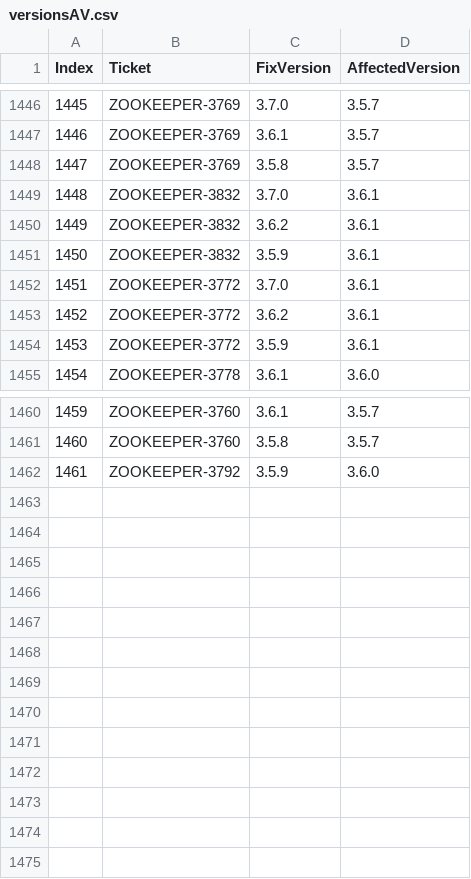
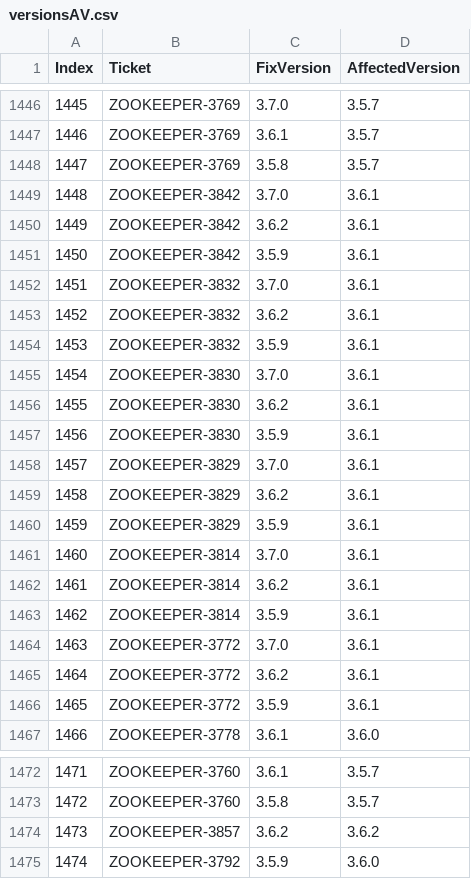
Before and after one commit to leopetr95/Milestone2, a CSV file: src/main/resources/ZOOKEEPERfiles/versionsAV.csv, drawn as a sheet; only a part is shown, gaps mark what is left out; addresses are those after the commit; the diff names each change by its address in the sheet, - before the commit and + after, or states it on an @@ line.

```diff
--- a/src/main/resources/ZOOKEEPERfiles/versionsAV.csv
+++ b/src/main/resources/ZOOKEEPERfiles/versionsAV.csv
+row 1449: 1448 | ZOOKEEPER-3842 | 3.7.0 | 3.6.1
+row 1450: 1449 | ZOOKEEPER-3842 | 3.6.2 | 3.6.1
+row 1451: 1450 | ZOOKEEPER-3842 | 3.5.9 | 3.6.1
@@ column A (Index) renumbered from row 1452 down @@
+row 1455: 1454 | ZOOKEEPER-3830 | 3.7.0 | 3.6.1
+row 1456: 1455 | ZOOKEEPER-3830 | 3.6.2 | 3.6.1
+row 1457: 1456 | ZOOKEEPER-3830 | 3.5.9 | 3.6.1
+row 1458: 1457 | ZOOKEEPER-3829 | 3.7.0 | 3.6.1
+row 1459: 1458 | ZOOKEEPER-3829 | 3.6.2 | 3.6.1
+row 1460: 1459 | ZOOKEEPER-3829 | 3.5.9 | 3.6.1
+row 1461: 1460 | ZOOKEEPER-3814 | 3.7.0 | 3.6.1
+row 1462: 1461 | ZOOKEEPER-3814 | 3.6.2 | 3.6.1
+row 1463: 1462 | ZOOKEEPER-3814 | 3.5.9 | 3.6.1
+row 1474: 1473 | ZOOKEEPER-3857 | 3.6.2 | 3.6.2
```
Also changed, not shown: src/main/resources/BOOKKEEPERfiles/m2final.csv, src/main/resources/ZOOKEEPERfiles/blameJiraIntersectionOV.csv, 16 other files.
